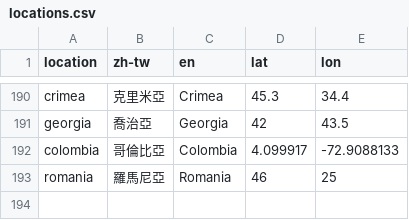
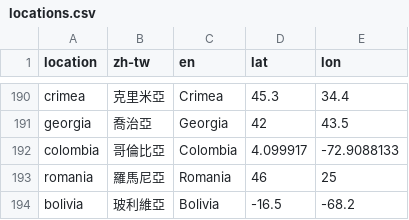
Before and after one commit to jeromecyang/basic, a CSV file: _data/locations.csv, drawn as a sheet; only a part is shown, gaps mark what is left out.

```diff
--- a/_data/locations.csv
+++ b/_data/locations.csv
@@ -193 +193,2 @@ colombia,哥倫比亞,Colombia,4.099917,-72.9088133
 romania,羅馬尼亞,Romania,46,25
+bolivia,玻利維亞,Bolivia,-16.5,-68.2
```
Also changed, not shown: 1 other file.
